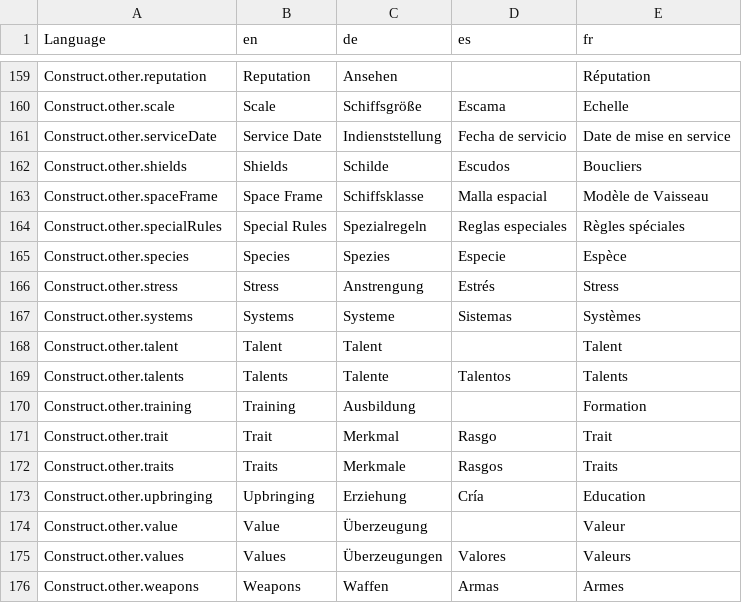
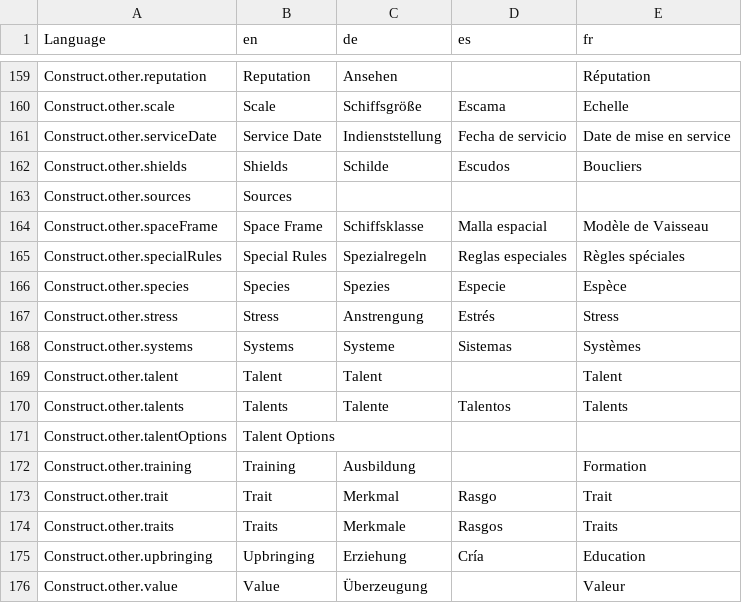
Before and after one commit to bcholmes/StarTrek2d20, a CSV file: translation/translations.csv, drawn as a sheet; only a part is shown, gaps mark what is left out; the shorter side is filled out with more unchanged rows.

Commit message:
Additional changes, per #153: add some translation and bootstrap display stuff

```diff
--- a/translation/translations.csv
+++ b/translation/translations.csv
@@ -174,2 +174,3 @@ Construct.other.serviceDate,Service Date,Indienststellung,Fecha de servicio,Date
 Construct.other.shields,Shields,Schilde,Escudos,Boucliers
+Construct.other.sources,Sources,,,
 Construct.other.spaceFrame,Space Frame,Schiffsklasse,Malla espacial,Modèle de Vaisseau
@@ -181,2 +182,3 @@ Construct.other.talent,Talent,Talent,,Talent
 Construct.other.talents,Talents,Talente,Talentos,Talents
+Construct.other.talentOptions,Talent Options,,,
 Construct.other.training,Training,Ausbildung,,Formation
```
Also changed, not shown: 2 other files.
